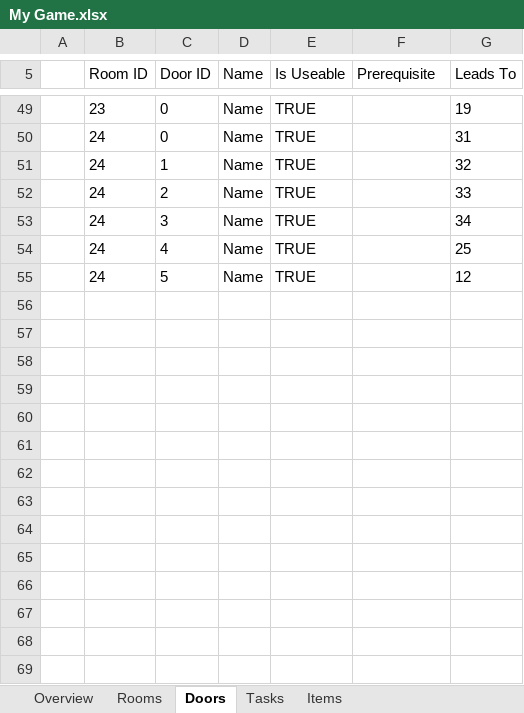
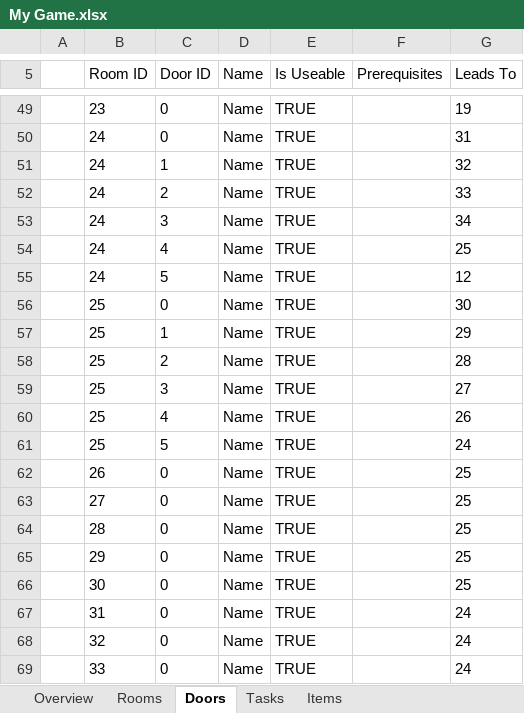
Before and after one commit to tobysmith568-university/AINT-151_Web_Game_Technologies, an Excel workbook: My Game.xlsx, sheet Doors, drawn as a sheet; only a part is shown, gaps mark what is left out; values as stored, in another font and other column widths than the file's, no borders; charts and pictures not drawn; the diff names each change by its address in the sheet, - before the commit and + after, or states it on an @@ line.

Commit message:
Added all the rooms and doors

```diff
--- a/My Game.xlsx (sheet Doors)
+++ b/My Game.xlsx (sheet Doors)
-F5: Prerequisite
+F5: Prerequisites
+row 56:  | 25 | 0 | Name | TRUE |  | 30
+row 57:  | 25 | 1 | Name | TRUE |  | 29
+row 58:  | 25 | 2 | Name | TRUE |  | 28
+row 59:  | 25 | 3 | Name | TRUE |  | 27
+row 60:  | 25 | 4 | Name | TRUE |  | 26
+row 61:  | 25 | 5 | Name | TRUE |  | 24
+row 62:  | 26 | 0 | Name | TRUE |  | 25
+row 63:  | 27 | 0 | Name | TRUE |  | 25
+row 64:  | 28 | 0 | Name | TRUE |  | 25
+row 65:  | 29 | 0 | Name | TRUE |  | 25
+row 66:  | 30 | 0 | Name | TRUE |  | 25
+row 67:  | 31 | 0 | Name | TRUE |  | 24
+row 68:  | 32 | 0 | Name | TRUE |  | 24
+row 69:  | 33 | 0 | Name | TRUE |  | 24
```
Also changed, not shown: sheet Tasks, sheet Items, sheet Rooms.
